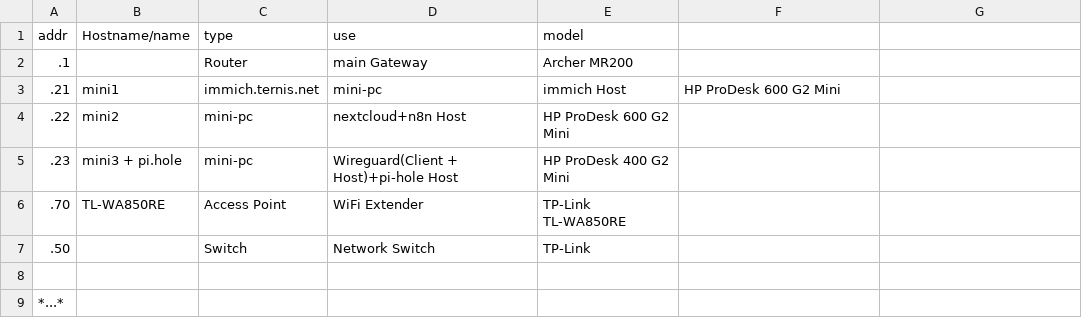
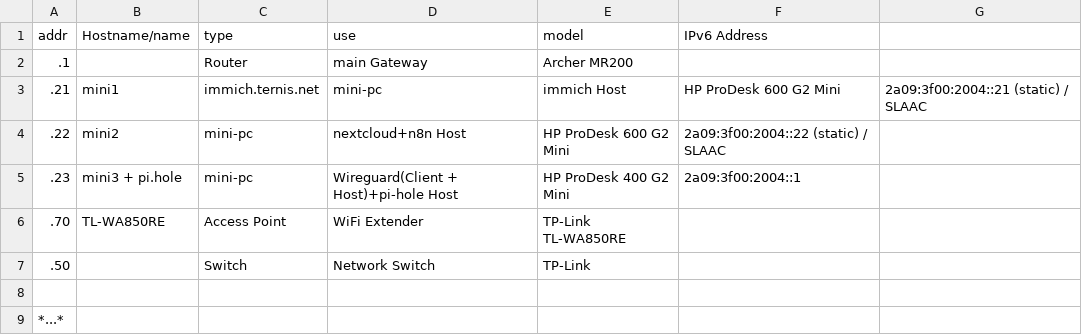
Before and after one commit to fabianternis/homelab, a CSV file: Addresses.csv, drawn as a sheet; the diff names each change by its address in the sheet, - before the commit and + after, or states it on an @@ line.

```diff
--- a/Addresses.csv
+++ b/Addresses.csv
-F1: (empty)
+F1: IPv6 Address
-G3: (empty)
+G3: 2a09:3f00:2004::21 (static) / SLAAC
-F4 (IPv6 Address): (empty)
+F4 (IPv6 Address): 2a09:3f00:2004::22 (static) / SLAAC
-F5 (IPv6 Address): (empty)
+F5 (IPv6 Address): 2a09:3f00:2004::1
```
Also changed, not shown: 1 other file.
